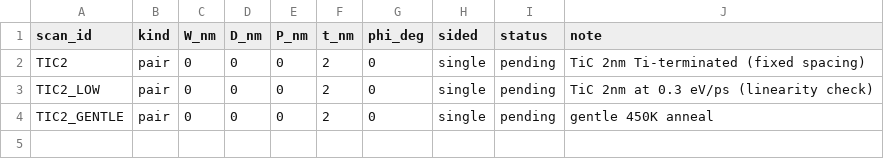
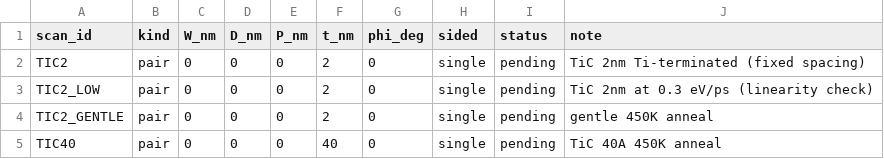
Before and after one commit to hizuru254/Diamond-Cu-Interlayer-Design, a CSV file: scan.csv, drawn as a sheet; the diff names each change by its address in the sheet, - before the commit and + after, or states it on an @@ line.

Commit message:
result: 40 A interlayer blocks Cu completely at 450 K (20 A did not)
Registry scan: 12 lateral shifts per interface change the total energy by only
2.8 eV out of 52827 eV (interface energy spread ~0.03 J/m2), i.e. the two
interfaces are effectively incommensurate and have no strong registry preference.
Registry optimisation therefore cannot fix the diffusion problem.

The thickness does:
  interlayer 20 A -> 216 Cu atoms inside it after 450 K / 20 ps
  interlayer 40 A -> 0 Cu atoms, 0 interdiffusion, correct layer order

So the interlayer thickness is not one optimisation variable among many, it is a
precondition for a meaningful measurement. The full 305k-step protocol is now
running on the 40 A stack (450 K anneal, 1 eV/ps).

Adds tools/optimize_registry.py (shift scan + static energy) and the --shift1 /
--shift2 options of build_stack.py.

```diff
--- a/scan.csv
+++ b/scan.csv
+row 5: TIC40 | pair | 0 | 0 | 0 | 40 | 0 | single | pending | TiC 40A 450K anneal
```
Also changed, not shown: 6 other files.
